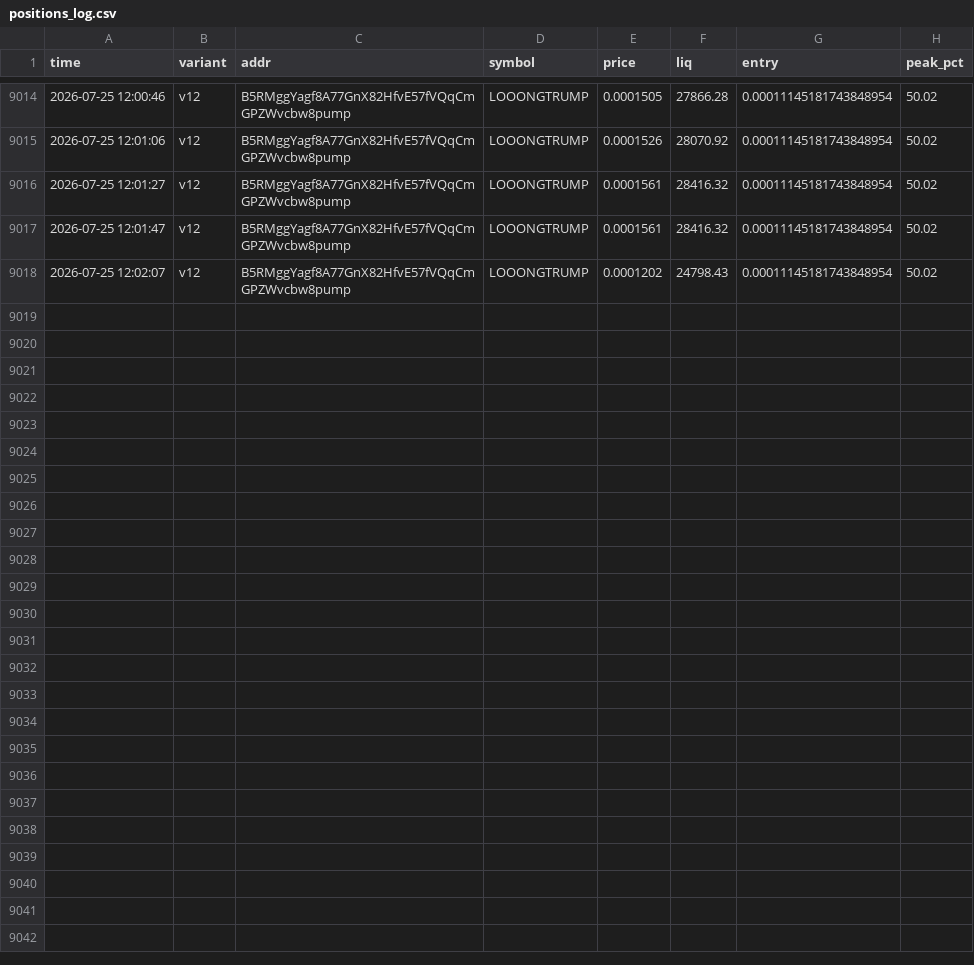
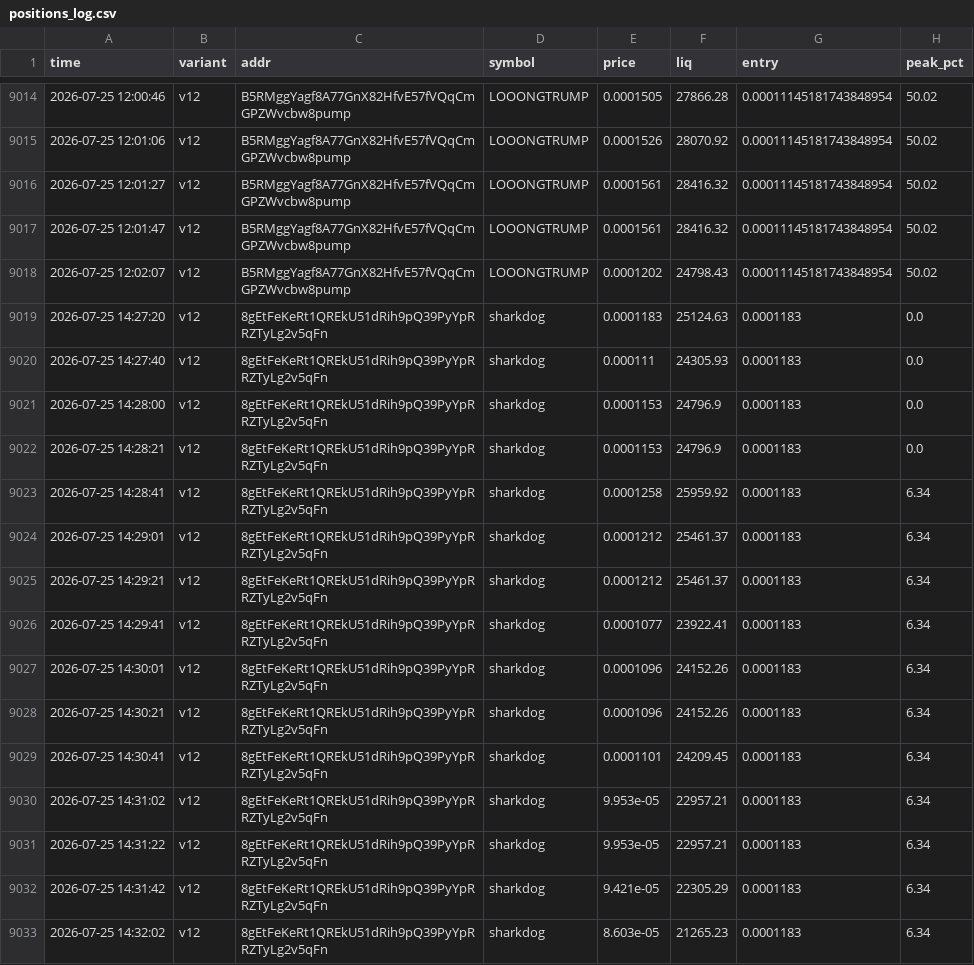
Before and after one commit to Andreasc1982/Traiding-bot, a CSV file: dex/positions_log.csv, drawn as a sheet; only a part is shown, gaps mark what is left out; the diff names each change by its address in the sheet, - before the commit and + after, or states it on an @@ line.

```diff
--- a/dex/positions_log.csv
+++ b/dex/positions_log.csv
+row 9019: 2026-07-25 14:27:20 | v12 | 8gEtFeKeRt1QREkU51dRih9pQ39PyYpRRZTyLg2v5qFn | sharkdog | 0.0001183 | 25124.63 | 0.0001183 | 0.0
+row 9020: 2026-07-25 14:27:40 | v12 | 8gEtFeKeRt1QREkU51dRih9pQ39PyYpRRZTyLg2v5qFn | sharkdog | 0.000111 | 24305.93 | 0.0001183 | 0.0
+row 9021: 2026-07-25 14:28:00 | v12 | 8gEtFeKeRt1QREkU51dRih9pQ39PyYpRRZTyLg2v5qFn | sharkdog | 0.0001153 | 24796.9 | 0.0001183 | 0.0
+row 9022: 2026-07-25 14:28:21 | v12 | 8gEtFeKeRt1QREkU51dRih9pQ39PyYpRRZTyLg2v5qFn | sharkdog | 0.0001153 | 24796.9 | 0.0001183 | 0.0
+row 9023: 2026-07-25 14:28:41 | v12 | 8gEtFeKeRt1QREkU51dRih9pQ39PyYpRRZTyLg2v5qFn | sharkdog | 0.0001258 | 25959.92 | 0.0001183 | 6.34
+row 9024: 2026-07-25 14:29:01 | v12 | 8gEtFeKeRt1QREkU51dRih9pQ39PyYpRRZTyLg2v5qFn | sharkdog | 0.0001212 | 25461.37 | 0.0001183 | 6.34
+row 9025: 2026-07-25 14:29:21 | v12 | 8gEtFeKeRt1QREkU51dRih9pQ39PyYpRRZTyLg2v5qFn | sharkdog | 0.0001212 | 25461.37 | 0.0001183 | 6.34
+row 9026: 2026-07-25 14:29:41 | v12 | 8gEtFeKeRt1QREkU51dRih9pQ39PyYpRRZTyLg2v5qFn | sharkdog | 0.0001077 | 23922.41 | 0.0001183 | 6.34
+row 9027: 2026-07-25 14:30:01 | v12 | 8gEtFeKeRt1QREkU51dRih9pQ39PyYpRRZTyLg2v5qFn | sharkdog | 0.0001096 | 24152.26 | 0.0001183 | 6.34
+row 9028: 2026-07-25 14:30:21 | v12 | 8gEtFeKeRt1QREkU51dRih9pQ39PyYpRRZTyLg2v5qFn | sharkdog | 0.0001096 | 24152.26 | 0.0001183 | 6.34
+row 9029: 2026-07-25 14:30:41 | v12 | 8gEtFeKeRt1QREkU51dRih9pQ39PyYpRRZTyLg2v5qFn | sharkdog | 0.0001101 | 24209.45 | 0.0001183 | 6.34
+row 9030: 2026-07-25 14:31:02 | v12 | 8gEtFeKeRt1QREkU51dRih9pQ39PyYpRRZTyLg2v5qFn | sharkdog | 9.953e-05 | 22957.21 | 0.0001183 | 6.34
+row 9031: 2026-07-25 14:31:22 | v12 | 8gEtFeKeRt1QREkU51dRih9pQ39PyYpRRZTyLg2v5qFn | sharkdog | 9.953e-05 | 22957.21 | 0.0001183 | 6.34
+row 9032: 2026-07-25 14:31:42 | v12 | 8gEtFeKeRt1QREkU51dRih9pQ39PyYpRRZTyLg2v5qFn | sharkdog | 9.421e-05 | 22305.29 | 0.0001183 | 6.34
+row 9033: 2026-07-25 14:32:02 | v12 | 8gEtFeKeRt1QREkU51dRih9pQ39PyYpRRZTyLg2v5qFn | sharkdog | 8.603e-05 | 21265.23 | 0.0001183 | 6.34
```
Also changed, not shown: dex/bundle_log.csv, dex/equity_dex.csv, 20 other files.
